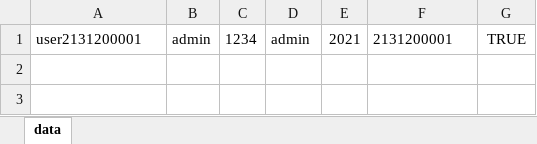
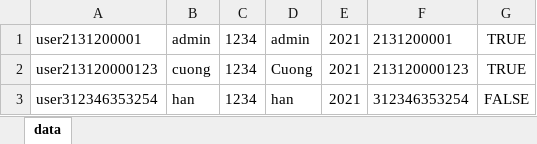
Before and after one commit to chicuong2412/project203, an Excel workbook: account.xlsx, sheet data, drawn as a sheet; values as stored, in another font and other column widths than the file's, no borders; the diff names each change by its address in the sheet, - before the commit and + after, or states it on an @@ line.

```diff
--- a/account.xlsx (sheet data)
+++ b/account.xlsx (sheet data)
+row 2: user213120000123 | cuong | 1234 | Cuong | 2021 | 213120000123 | TRUE
+row 3: user312346353254 | han | 1234 | han | 2021 | 312346353254 | FALSE
```
Also changed, not shown: 10 other files.
